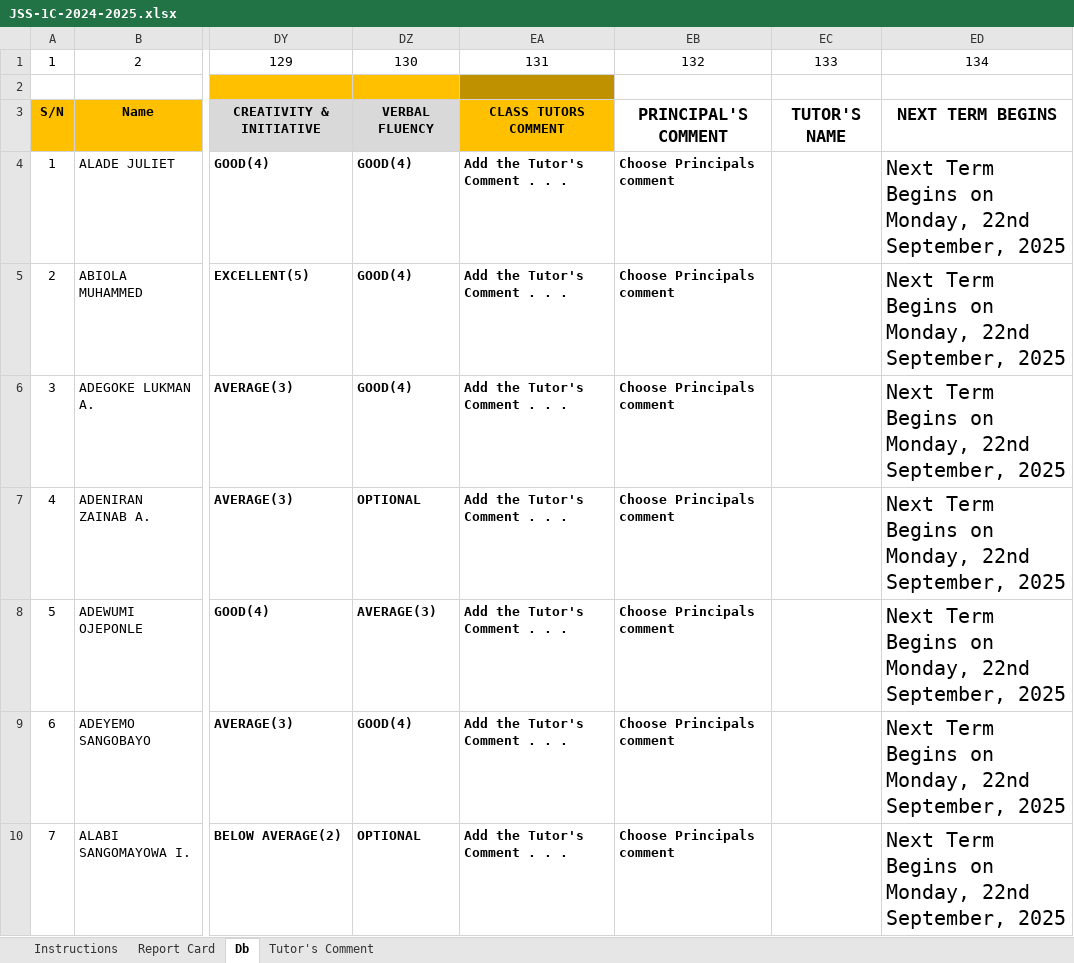
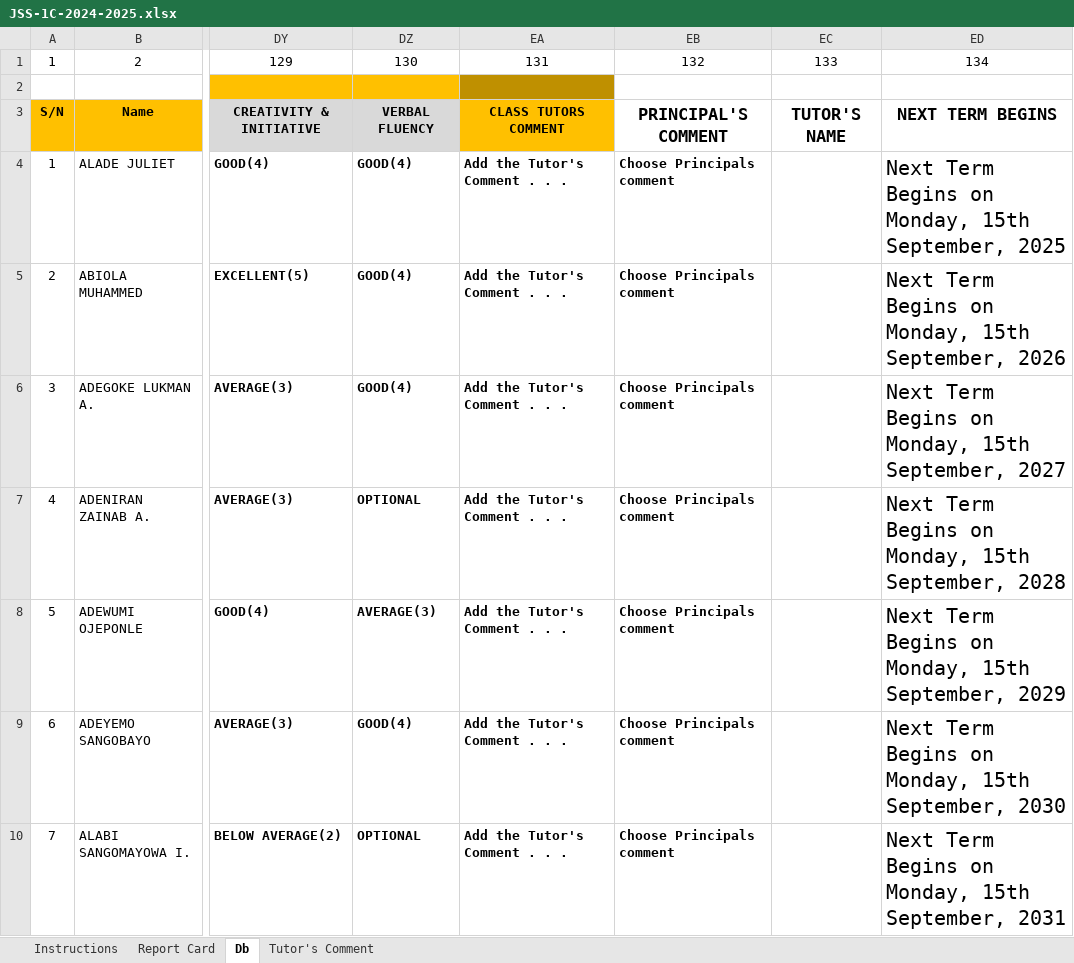
Before and after one commit to Solayof/excel_with_python, an Excel workbook: JSS-1C-2024-2025.xlsx, sheet Db, drawn as a sheet; only a part is shown, gaps mark what is left out; values as stored, in another font and other column widths than the file's, no borders; the diff covers the shown part only; the diff names each change by its address in the sheet, - before the commit and + after, or states it on an @@ line.

```diff
--- a/JSS-1C-2024-2025.xlsx (sheet Db)
+++ b/JSS-1C-2024-2025.xlsx (sheet Db)
-ED4: …on Monday, 22nd September, 2025
+ED4: …on Monday, 15th September, 2025
-ED5: …on Monday, 22nd September, 2025
+ED5: …on Monday, 15th September, 2026
-ED6: …on Monday, 22nd September, 2025
+ED6: …on Monday, 15th September, 2027
-ED7: …on Monday, 22nd September, 2025
+ED7: …on Monday, 15th September, 2028
-ED8: …on Monday, 22nd September, 2025
+ED8: …on Monday, 15th September, 2029
-ED9: …on Monday, 22nd September, 2025
+ED9: …on Monday, 15th September, 2030
-ED10: …on Monday, 22nd September, 2025
+ED10: …on Monday, 15th September, 2031
```
Also changed, not shown: 33 edited cells elsewhere in this sheet, sheet Report Card, charts or pictures, JSS-1A-2024-2025.xlsx, JSS-1B-2024-2025.xlsx, 7 other files.
